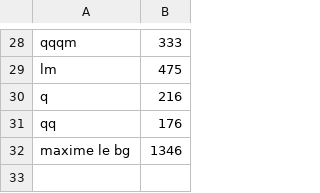
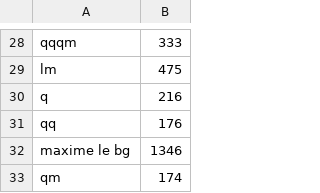
Before and after one commit to FoxtrotFR/LeSudiste, a CSV file: test.csv, drawn as a sheet; only a part is shown, gaps mark what is left out; the diff names each change by its address in the sheet, - before the commit and + after, or states it on an @@ line.

```diff
--- a/test.csv
+++ b/test.csv
+row 33: qm | 174
```
Also changed, not shown: 2 other files.
